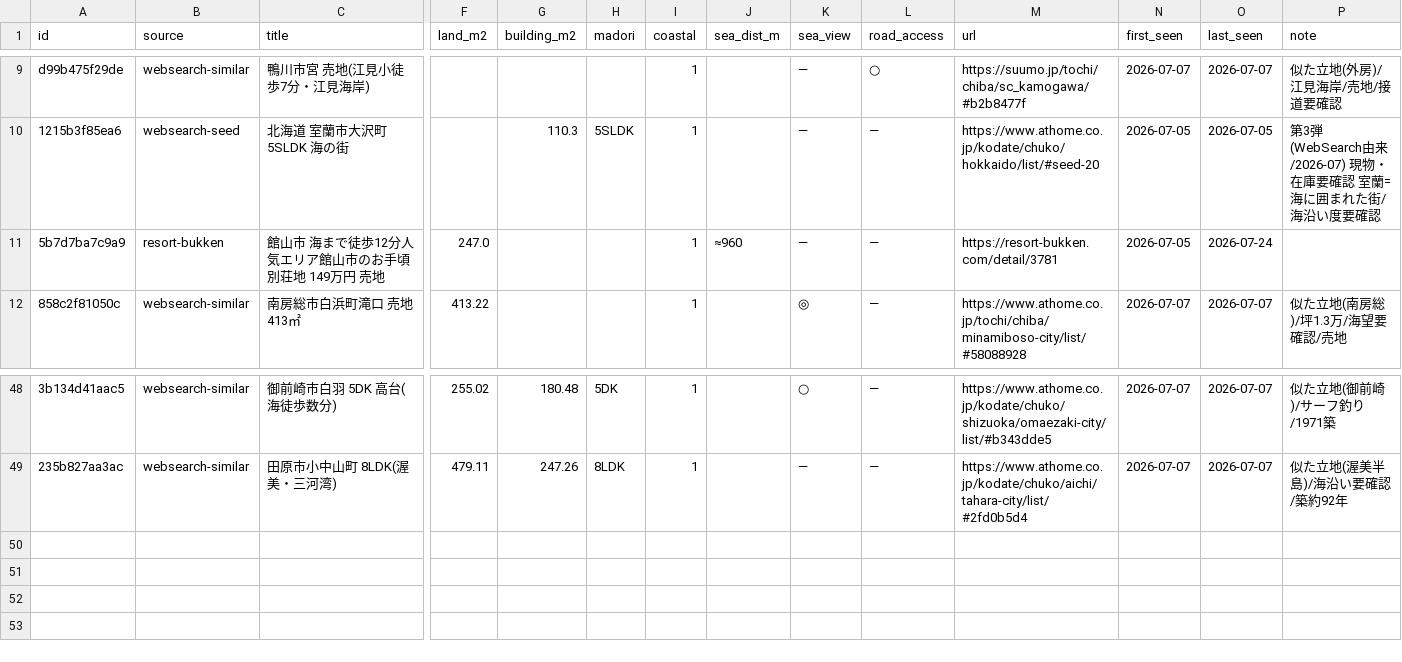
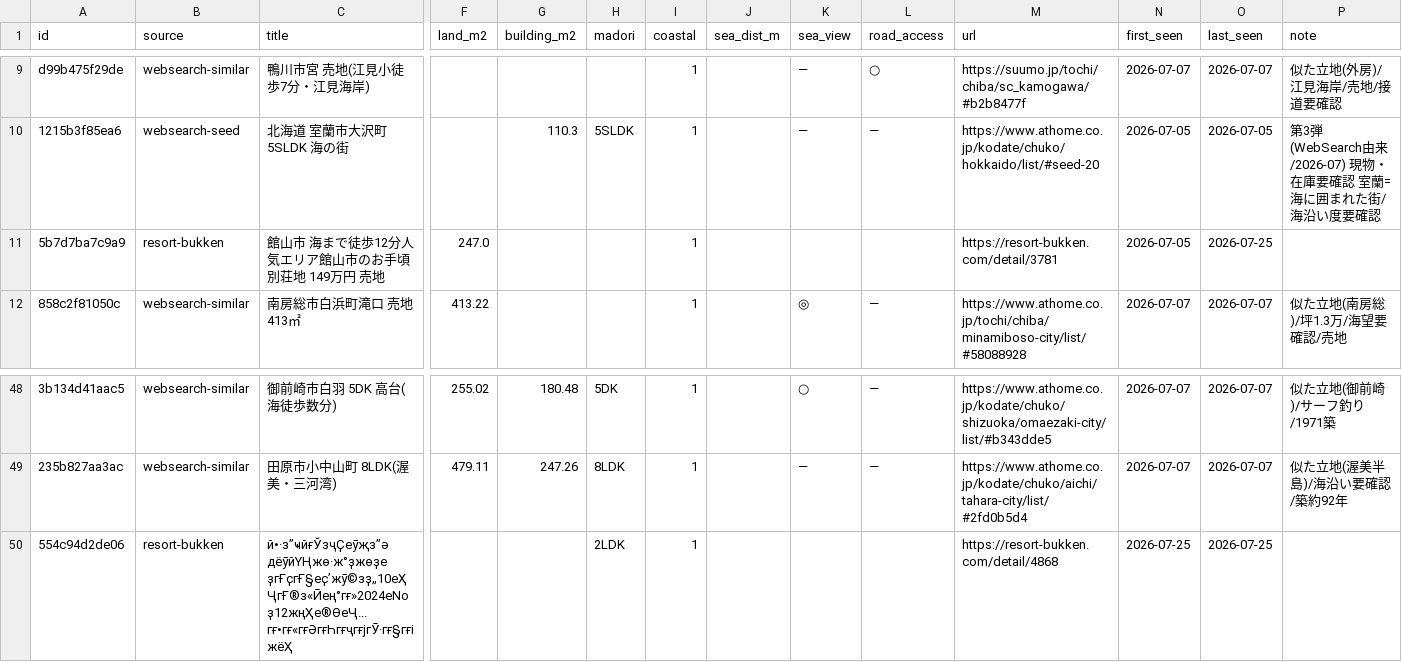
Before and after one commit to takasesomatenen/MOVING, a CSV file: data/listings_master.csv, drawn as a sheet; only a part is shown, gaps mark what is left out; rows hold the shown columns only; the diff names each change by its address in the sheet, - before the commit and + after, or states it on an @@ line.

```diff
--- a/data/listings_master.csv
+++ b/data/listings_master.csv
-J11 (sea_dist_m): ≈960
+J11 (sea_dist_m): (empty)
-K11 (sea_view): —
+K11 (sea_view): (empty)
-L11 (road_access): —
+L11 (road_access): (empty)
-O11 (last_seen): 2026-07-24
+O11 (last_seen): 2026-07-25
+row 50: 554c94d2de06 | resort-bukken | й•·з”ҹйғЎзҷҪеӯҗз”ә дёӯйҮҢжө·ж°ҙжөҙе ҙгҒҫгҒ§еҫ’жӯ©зҙ„10еҲҶгҒ®з«Ӣең°гғ»2024еNoҙ12жңҲе®ӨеҶ...гғ•гғ«гғӘгғҺгғҷгғјгӮ·гғ§гғіжёҲ |  |  | 2LDK | 1 |  |  |  | https://resort-bukken.com/detail/4868 | 2026-07-25 | 2026-07-25
```
Also changed, not shown: 3 other files.
